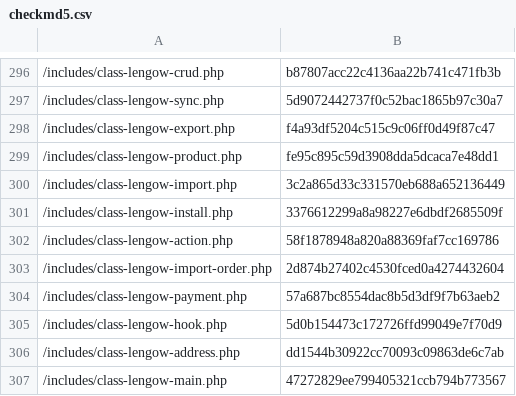
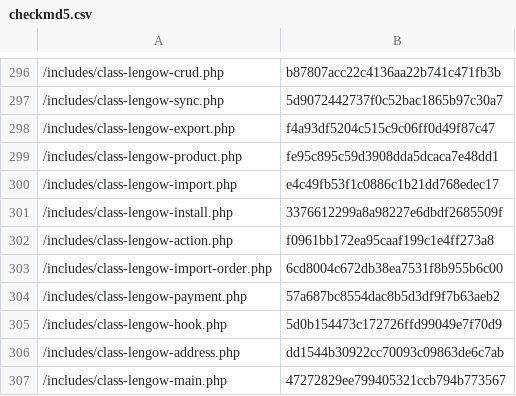
Before and after one commit to lengow/plugin-woocommerce, a CSV file: toolbox/checkmd5.csv, drawn as a sheet; only a part is shown, gaps mark what is left out.

```diff
--- a/toolbox/checkmd5.csv
+++ b/toolbox/checkmd5.csv
@@ -299,6 +299,6 @@
 /includes/class-lengow-product.php|fe95c895c59d3908dda5dcaca7e48dd1
-/includes/class-lengow-import.php|3c2a865d33c331570eb688a652136449
+/includes/class-lengow-import.php|e4c49fb53f1c0886c1b21dd768edec17
 /includes/class-lengow-install.php|3376612299a8a98227e6dbdf2685509f
-/includes/class-lengow-action.php|58f1878948a820a88369faf7cc169786
-/includes/class-lengow-import-order.php|2d874b27402c4530fced0a4274432604
+/includes/class-lengow-action.php|f0961bb172ea95caaf199c1e4ff273a8
+/includes/class-lengow-import-order.php|6cd8004c672db38ea7531f8b955b6c00
 /includes/class-lengow-payment.php|57a687bc8554dac8b5d3df9f7b63aeb2
```
Also changed, not shown: 3 other files.
